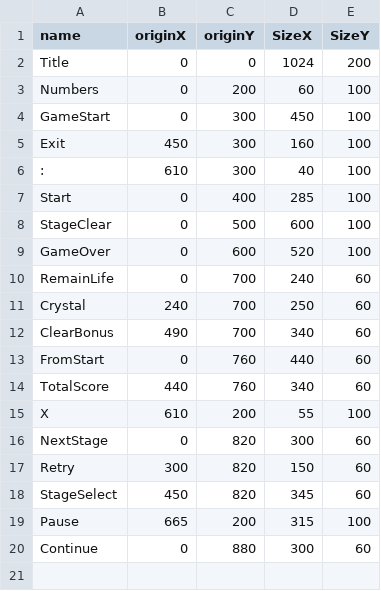
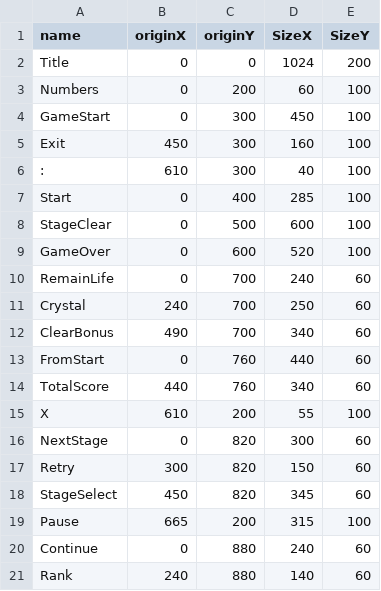
Before and after one commit to TKM495/TrickRoom, a CSV file: media/Csv/StringSprite.csv, drawn as a sheet.

```diff
--- a/media/Csv/StringSprite.csv
+++ b/media/Csv/StringSprite.csv
@@ -19,2 +19,3 @@ StageSelect,450,820,345,60
 Pause,665,200,315,100
-Continue,0,880,300,60
+Continue,0,880,240,60
+Rank,240,880,140,60
```
Also changed, not shown: 30 other files.
